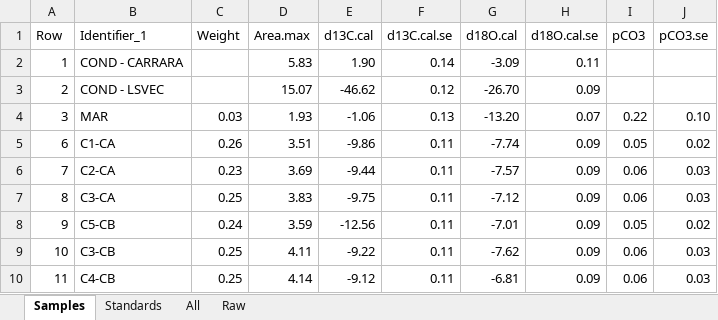
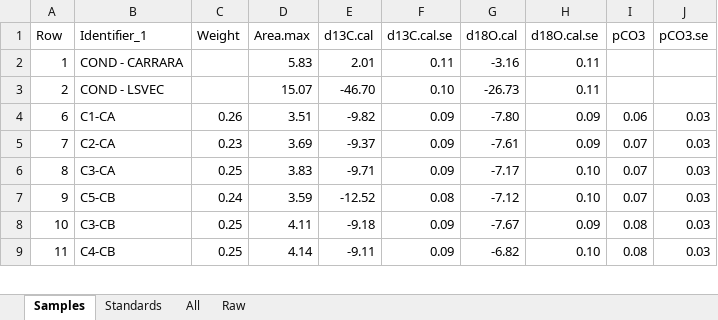
Before and after one commit to stantis/SIRFER, an Excel workbook: out/220920_22-243.xlsx, sheet Samples, drawn as a sheet; only a part is shown; values as stored, in another font and other column widths than the file's, no borders; removed rows and columns are numbered as before the commit, all else as after; the diff covers the shown part only; the diff names each change by its address in the sheet, - before the commit and + after, or states it on an @@ line.

```diff
--- a/out/220920_22-243.xlsx (sheet Samples)
+++ b/out/220920_22-243.xlsx (sheet Samples)
-E2 (d13C.cal): 1.90
+E2 (d13C.cal): 2.01
-F2 (d13C.cal.se): 0.14
+F2 (d13C.cal.se): 0.11
-G2 (d18O.cal): -3.09
+G2 (d18O.cal): -3.16
-E3 (d13C.cal): -46.62
+E3 (d13C.cal): -46.70
-F3 (d13C.cal.se): 0.12
+F3 (d13C.cal.se): 0.10
-G3 (d18O.cal): -26.70
+G3 (d18O.cal): -26.73
-H3 (d18O.cal.se): 0.09
+H3 (d18O.cal.se): 0.11
-row 4: 3 | MAR | 0.03 | 1.93 | -1.06 | 0.13 | -13.20 | 0.07 | 0.22 | 0.10
-E4 (d13C.cal): -9.86
+E4 (d13C.cal): -9.82
-F4:F6 (d13C.cal.se): 0.11
+F4:F6 (d13C.cal.se): 0.09
-G4 (d18O.cal): -7.74
+G4 (d18O.cal): -7.80
-I4 (pCO3): 0.05
+I4 (pCO3): 0.06
-J4 (pCO3.se): 0.02
+J4 (pCO3.se): 0.03
-E5 (d13C.cal): -9.44
+E5 (d13C.cal): -9.37
-G5 (d18O.cal): -7.57
+G5 (d18O.cal): -7.61
-I5:I6 (pCO3): 0.06
+I5:I6 (pCO3): 0.07
-E6 (d13C.cal): -9.75
+E6 (d13C.cal): -9.71
-G6 (d18O.cal): -7.12
+G6 (d18O.cal): -7.17
-H6:H7 (d18O.cal.se): 0.09
+H6:H7 (d18O.cal.se): 0.10
-E7 (d13C.cal): -12.56
+E7 (d13C.cal): -12.52
-F7 (d13C.cal.se): 0.11
+F7 (d13C.cal.se): 0.08
-G7 (d18O.cal): -7.01
+G7 (d18O.cal): -7.12
-I7 (pCO3): 0.05
+I7 (pCO3): 0.07
-J7 (pCO3.se): 0.02
+J7 (pCO3.se): 0.03
-E8 (d13C.cal): -9.22
+E8 (d13C.cal): -9.18
-F8:F9 (d13C.cal.se): 0.11
+F8:F9 (d13C.cal.se): 0.09
-G8 (d18O.cal): -7.62
+G8 (d18O.cal): -7.67
-I8:I9 (pCO3): 0.06
+I8:I9 (pCO3): 0.08
-E9 (d13C.cal): -9.12
+E9 (d13C.cal): -9.11
-G9 (d18O.cal): -6.81
+G9 (d18O.cal): -6.82
-H9 (d18O.cal.se): 0.09
+H9 (d18O.cal.se): 0.10
```
Also changed, not shown: 1 added row, 6 removed rows and 248 edited cells elsewhere in this sheet, sheet All, sheet Standards, 1 other file.
